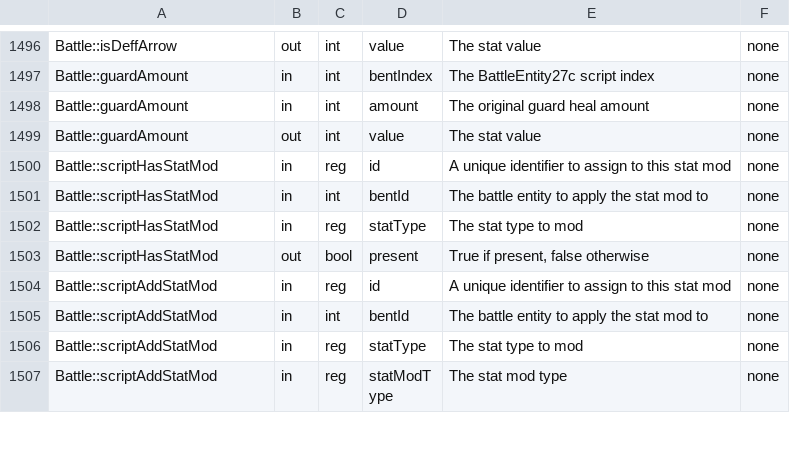
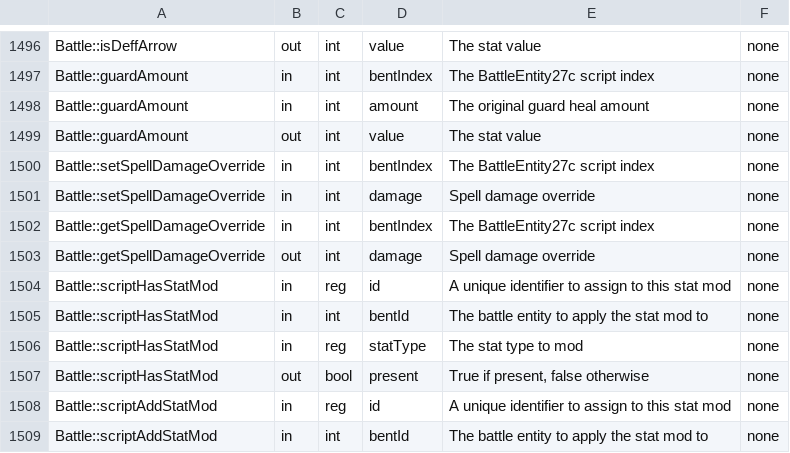
Before and after one commit to Legend-of-Dragoon-Modding/Severed-Chains, a CSV file: patches/meta/params.csv, drawn as a sheet; only a part is shown, gaps mark what is left out; the shorter side is filled out with more unchanged rows; the diff names each change by its address in the sheet, - before the commit and + after, or states it on an @@ line.

Commit message:
Update Battle.java

```diff
--- a/patches/meta/params.csv
+++ b/patches/meta/params.csv
+row 1500: Battle::setSpellDamageOverride | in | int | bentIndex | The BattleEntity27c script index | none
+row 1501: Battle::setSpellDamageOverride | in | int | damage | Spell damage override | none
+row 1502: Battle::getSpellDamageOverride | in | int | bentIndex | The BattleEntity27c script index | none
+row 1503: Battle::getSpellDamageOverride | out | int | damage | Spell damage override | none
```
Also changed, not shown: patches/meta/descriptions.csv, 1 other file.
